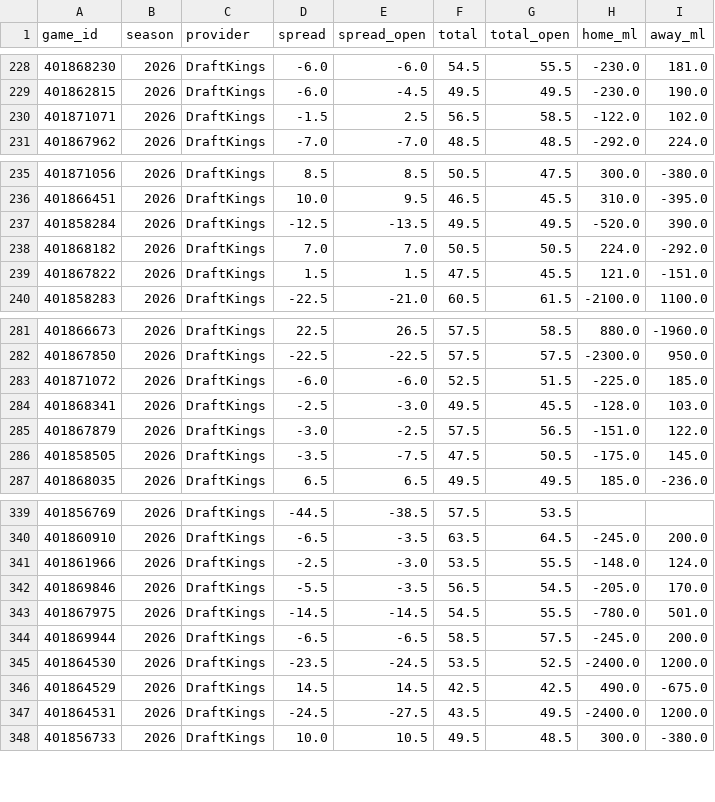
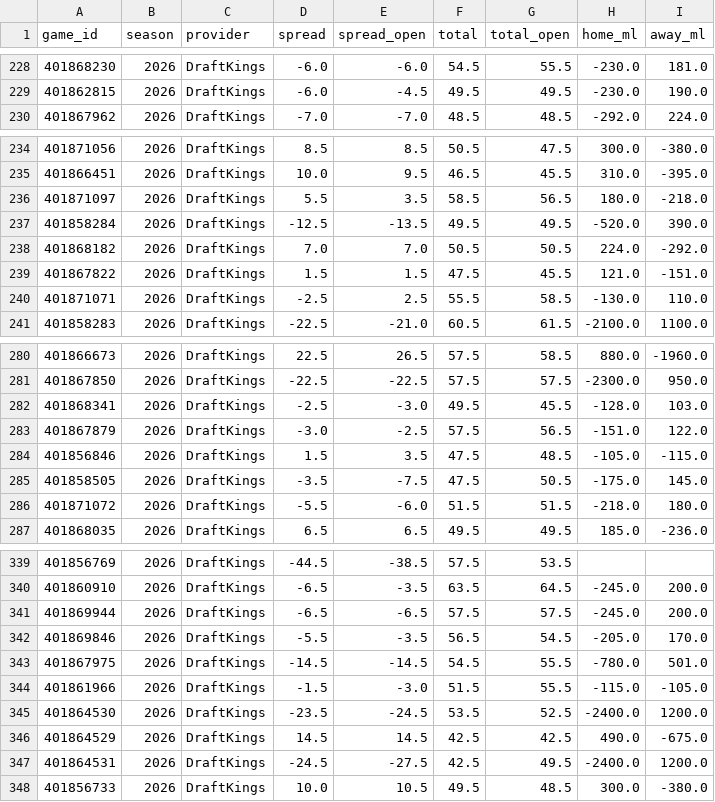
Before and after one commit to Jono-bit-trade/cfb-model, a CSV file: data/lines/2026.csv, drawn as a sheet; only a part is shown, gaps mark what is left out; the diff covers the shown part only.

```diff
--- a/data/lines/2026.csv
+++ b/data/lines/2026.csv
@@ -229,3 +229,2 @@ game_id,season,provider,spread,spread_open,total,total_open,home_ml,away_ml
 401862815,2026,DraftKings,-6.0,-4.5,49.5,49.5,-230.0,190.0
-401871071,2026,DraftKings,-1.5,2.5,56.5,58.5,-122.0,102.0
 401867962,2026,DraftKings,-7.0,-7.0,48.5,48.5,-292.0,224.0
@@ -236,2 +235,3 @@ game_id,season,provider,spread,spread_open,total,total_open,home_ml,away_ml
 401866451,2026,DraftKings,10.0,9.5,46.5,45.5,310.0,-395.0
+401871097,2026,DraftKings,5.5,3.5,58.5,56.5,180.0,-218.0
 401858284,2026,DraftKings,-12.5,-13.5,49.5,49.5,-520.0,390.0
@@ -239,2 +239,3 @@ game_id,season,provider,spread,spread_open,total,total_open,home_ml,away_ml
 401867822,2026,DraftKings,1.5,1.5,47.5,45.5,121.0,-151.0
+401871071,2026,DraftKings,-2.5,2.5,55.5,58.5,-130.0,110.0
 401858283,2026,DraftKings,-22.5,-21.0,60.5,61.5,-2100.0,1100.0
@@ -282,6 +281,7 @@ game_id,season,provider,spread,spread_open,total,total_open,home_ml,away_ml
 401867850,2026,DraftKings,-22.5,-22.5,57.5,57.5,-2300.0,950.0
-401871072,2026,DraftKings,-6.0,-6.0,52.5,51.5,-225.0,185.0
 401868341,2026,DraftKings,-2.5,-3.0,49.5,45.5,-128.0,103.0
 401867879,2026,DraftKings,-3.0,-2.5,57.5,56.5,-151.0,122.0
+401856846,2026,DraftKings,1.5,3.5,47.5,48.5,-105.0,-115.0
 401858505,2026,DraftKings,-3.5,-7.5,47.5,50.5,-175.0,145.0
+401871072,2026,DraftKings,-5.5,-6.0,51.5,51.5,-218.0,180.0
 401868035,2026,DraftKings,6.5,6.5,49.5,49.5,185.0,-236.0
@@ -340,9 +340,9 @@ game_id,season,provider,spread,spread_open,total,total_open,home_ml,away_ml
 401860910,2026,DraftKings,-6.5,-3.5,63.5,64.5,-245.0,200.0
-401861966,2026,DraftKings,-2.5,-3.0,53.5,55.5,-148.0,124.0
+401869944,2026,DraftKings,-6.5,-6.5,57.5,57.5,-245.0,200.0
 401869846,2026,DraftKings,-5.5,-3.5,56.5,54.5,-205.0,170.0
 401867975,2026,DraftKings,-14.5,-14.5,54.5,55.5,-780.0,501.0
-401869944,2026,DraftKings,-6.5,-6.5,58.5,57.5,-245.0,200.0
+401861966,2026,DraftKings,-1.5,-3.0,51.5,55.5,-115.0,-105.0
 401864530,2026,DraftKings,-23.5,-24.5,53.5,52.5,-2400.0,1200.0
 401864529,2026,DraftKings,14.5,14.5,42.5,42.5,490.0,-675.0
-401864531,2026,DraftKings,-24.5,-27.5,43.5,49.5,-2400.0,1200.0
+401864531,2026,DraftKings,-24.5,-27.5,42.5,49.5,-2400.0,1200.0
 401856733,2026,DraftKings,10.0,10.5,49.5,48.5,300.0,-380.0
```
Also changed, not shown: 2 removed rows and 2 moved rows elsewhere in this file, data/games/2026.csv.
